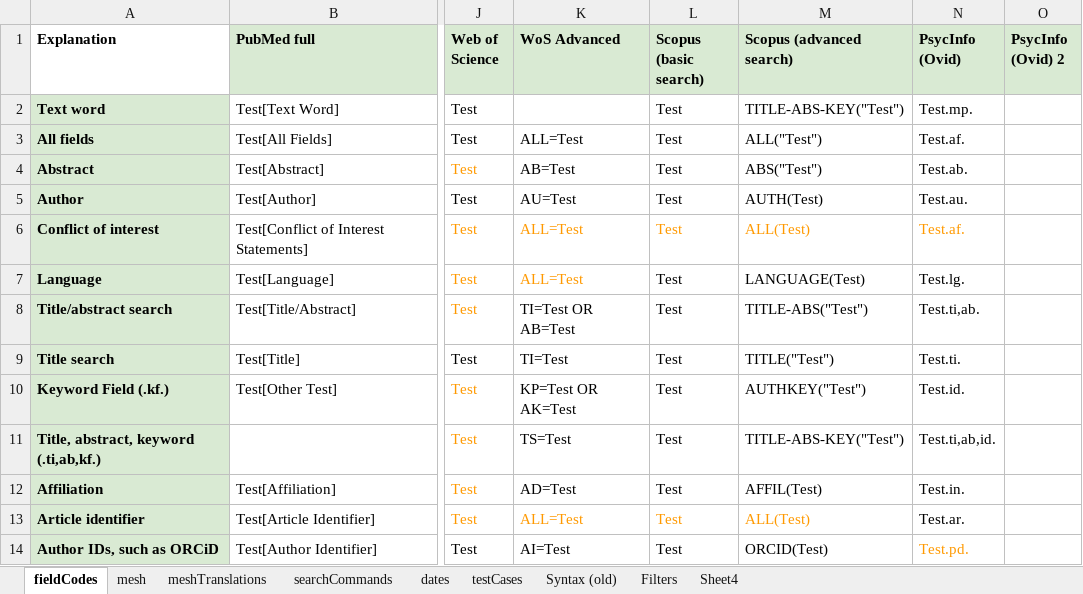
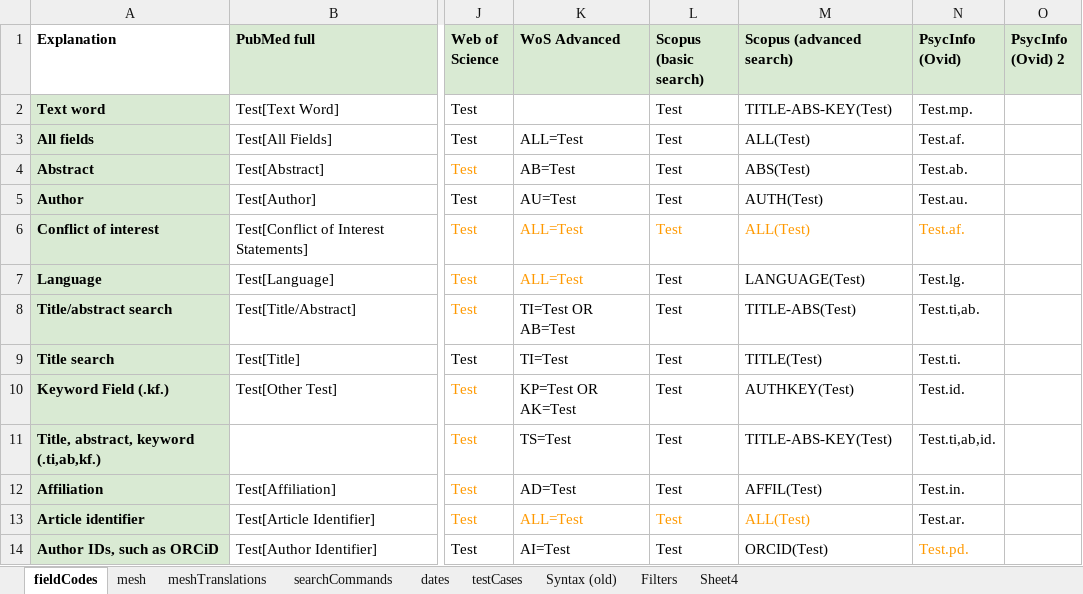
Before and after one commit to IEBH/sra-polyglot, an Excel workbook: data/v4.xlsx, sheet fieldCodes, drawn as a sheet; only a part is shown, gaps mark what is left out; values as stored, in another font and other column widths than the file's, no borders; charts and pictures and conditional formats not drawn; the diff names each change by its address in the sheet, - before the commit and + after, or states it on an @@ line.

Commit message:
chore: Remove extra " from spreadsheet

```diff
--- a/data/v4.xlsx (sheet fieldCodes)
+++ b/data/v4.xlsx (sheet fieldCodes)
-M2 (Scopus (advanced search)): TITLE-ABS-KEY("Test")
+M2 (Scopus (advanced search)): TITLE-ABS-KEY(Test)
-M3 (Scopus (advanced search)): ALL("Test")
+M3 (Scopus (advanced search)): ALL(Test)
-M4 (Scopus (advanced search)): ABS("Test")
+M4 (Scopus (advanced search)): ABS(Test)
-M8 (Scopus (advanced search)): TITLE-ABS("Test")
+M8 (Scopus (advanced search)): TITLE-ABS(Test)
-M9 (Scopus (advanced search)): TITLE("Test")
+M9 (Scopus (advanced search)): TITLE(Test)
-M10 (Scopus (advanced search)): AUTHKEY("Test")
+M10 (Scopus (advanced search)): AUTHKEY(Test)
-M11 (Scopus (advanced search)): TITLE-ABS-KEY("Test")
+M11 (Scopus (advanced search)): TITLE-ABS-KEY(Test)
```
Also changed, not shown: 1 other file.
